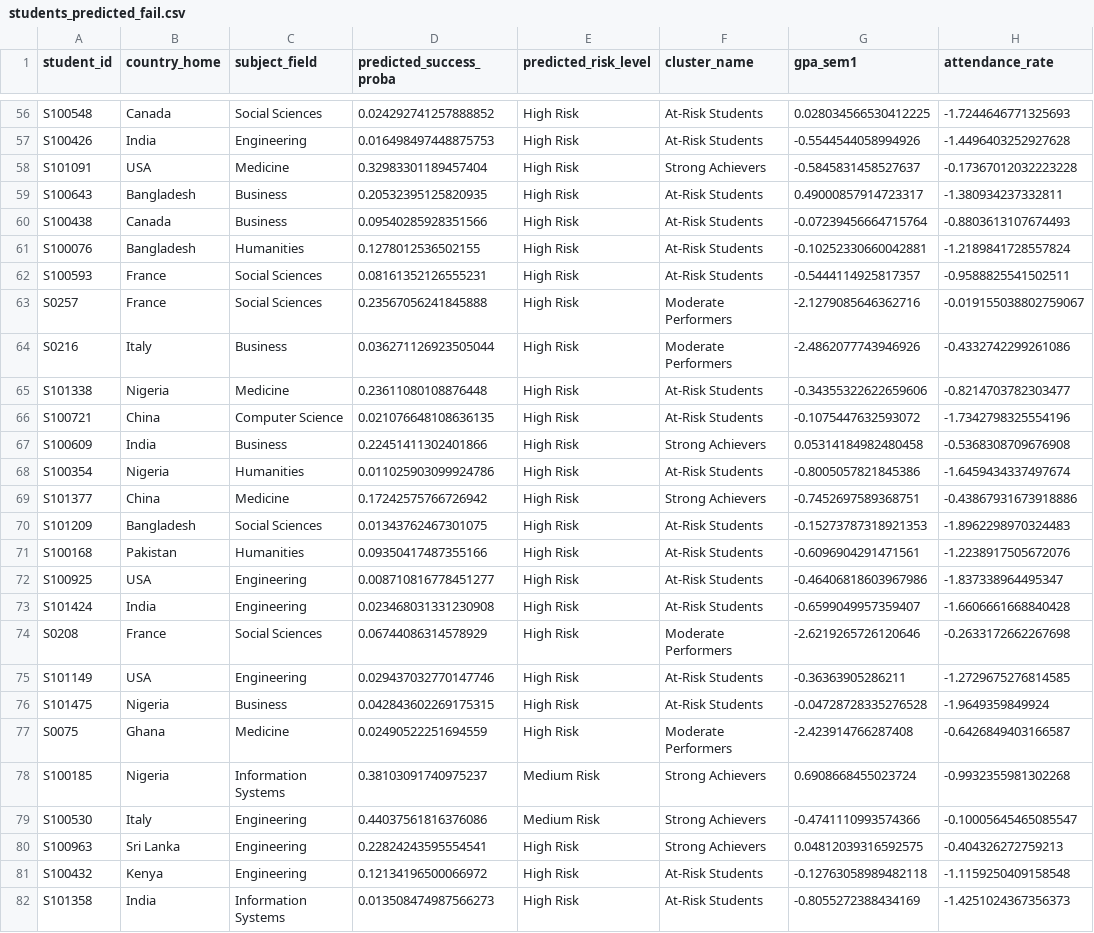
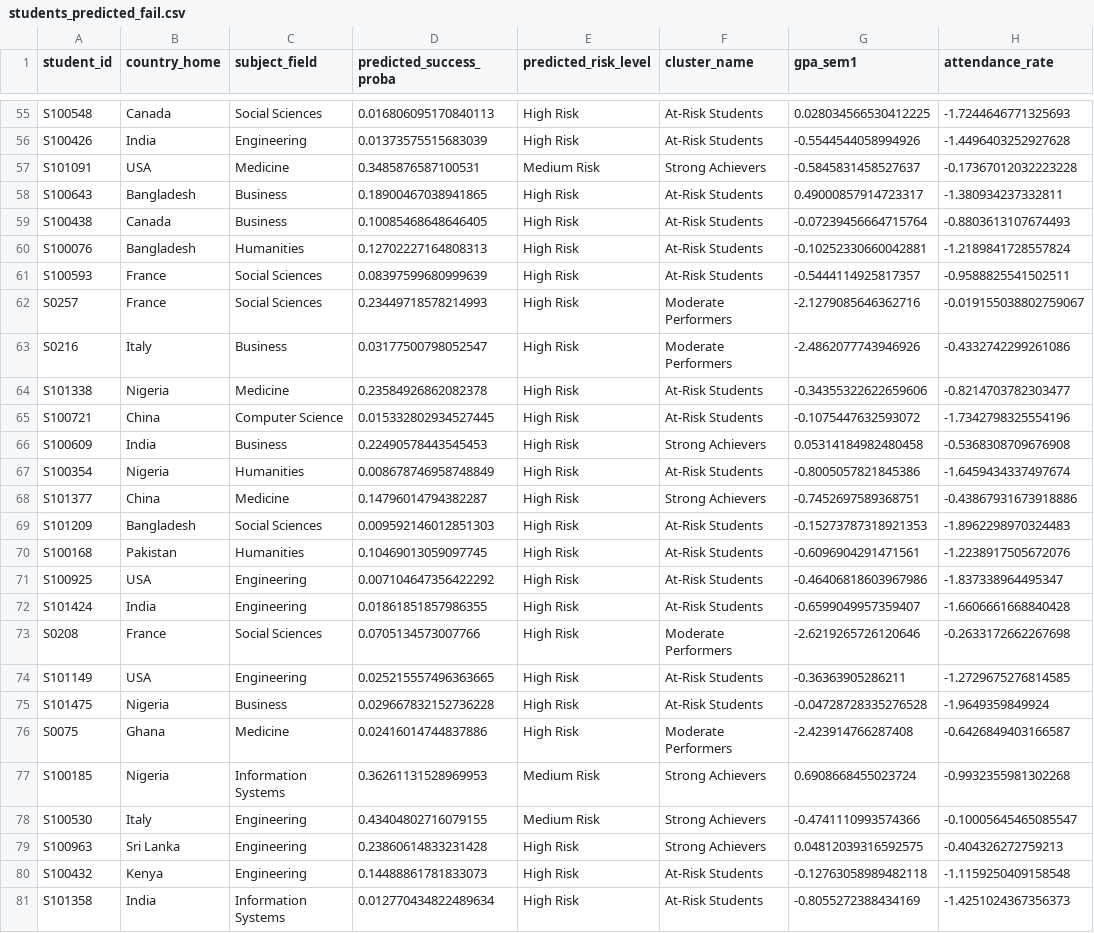
Before and after one commit to kulasekara02/hybrid_framework, a CSV file: outputs/students_predicted_fail.csv, drawn as a sheet; only a part is shown, gaps mark what is left out; addresses are those after the commit; the diff covers the shown part only; the diff names each change by its address in the sheet, - before the commit and + after, or states it on an @@ line.

```diff
--- a/outputs/students_predicted_fail.csv
+++ b/outputs/students_predicted_fail.csv
-D55 (predicted_success_proba): 0.024292741257888852
+D55 (predicted_success_proba): 0.016806095170840113
-D56 (predicted_success_proba): 0.016498497448875753
+D56 (predicted_success_proba): 0.01373575515683039
-D57 (predicted_success_proba): 0.32983301189457404
+D57 (predicted_success_proba): 0.3485876587100531
-E57 (predicted_risk_level): High Risk
+E57 (predicted_risk_level): Medium Risk
-D58 (predicted_success_proba): 0.20532395125820935
+D58 (predicted_success_proba): 0.18900467038941865
-D59 (predicted_success_proba): 0.09540285928351566
+D59 (predicted_success_proba): 0.10085468648646405
-D60 (predicted_success_proba): 0.1278012536502155
+D60 (predicted_success_proba): 0.12702227164808313
-D61 (predicted_success_proba): 0.08161352126555231
+D61 (predicted_success_proba): 0.08397599680999639
-D62 (predicted_success_proba): 0.23567056241845888
+D62 (predicted_success_proba): 0.23449718578214993
-D63 (predicted_success_proba): 0.036271126923505044
+D63 (predicted_success_proba): 0.03177500798052547
-D64 (predicted_success_proba): 0.23611080108876448
+D64 (predicted_success_proba): 0.23584926862082378
-D65 (predicted_success_proba): 0.021076648108636135
+D65 (predicted_success_proba): 0.015332802934527445
-D66 (predicted_success_proba): 0.22451411302401866
+D66 (predicted_success_proba): 0.22490578443545453
-D67 (predicted_success_proba): 0.011025903099924786
+D67 (predicted_success_proba): 0.008678746958748849
-D68 (predicted_success_proba): 0.17242575766726942
+D68 (predicted_success_proba): 0.14796014794382287
-D69 (predicted_success_proba): 0.01343762467301075
+D69 (predicted_success_proba): 0.009592146012851303
-D70 (predicted_success_proba): 0.09350417487355166
+D70 (predicted_success_proba): 0.10469013059097745
-D71 (predicted_success_proba): 0.008710816778451277
+D71 (predicted_success_proba): 0.007104647356422292
-D72 (predicted_success_proba): 0.023468031331230908
+D72 (predicted_success_proba): 0.01861851857986355
-D73 (predicted_success_proba): 0.06744086314578929
+D73 (predicted_success_proba): 0.0705134573007766
-D74 (predicted_success_proba): 0.029437032770147746
+D74 (predicted_success_proba): 0.025215557496363665
-D75 (predicted_success_proba): 0.042843602269175315
+D75 (predicted_success_proba): 0.029667832152736228
-D76 (predicted_success_proba): 0.02490522251694559
+D76 (predicted_success_proba): 0.02416014744837886
-D77 (predicted_success_proba): 0.38103091740975237
+D77 (predicted_success_proba): 0.36261131528969953
-D78 (predicted_success_proba): 0.44037561816376086
+D78 (predicted_success_proba): 0.43404802716079155
-D79 (predicted_success_proba): 0.22824243595554541
+D79 (predicted_success_proba): 0.23860614833231428
-D80 (predicted_success_proba): 0.12134196500066972
+D80 (predicted_success_proba): 0.14488861781833073
-D81 (predicted_success_proba): 0.013508474987566273
+D81 (predicted_success_proba): 0.012770434822489634
```
Also changed, not shown: 2 removed rows and 122 edited cells elsewhere in this file, outputs/high_risk_students_with_root_causes.csv, outputs/students_high_risk.csv, 36 other files.
